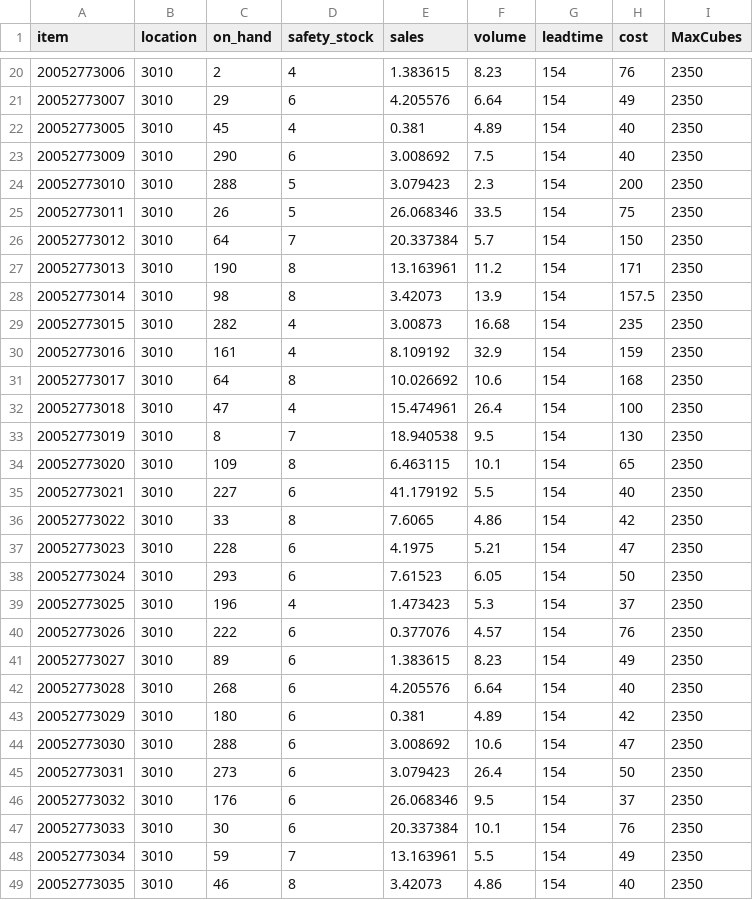
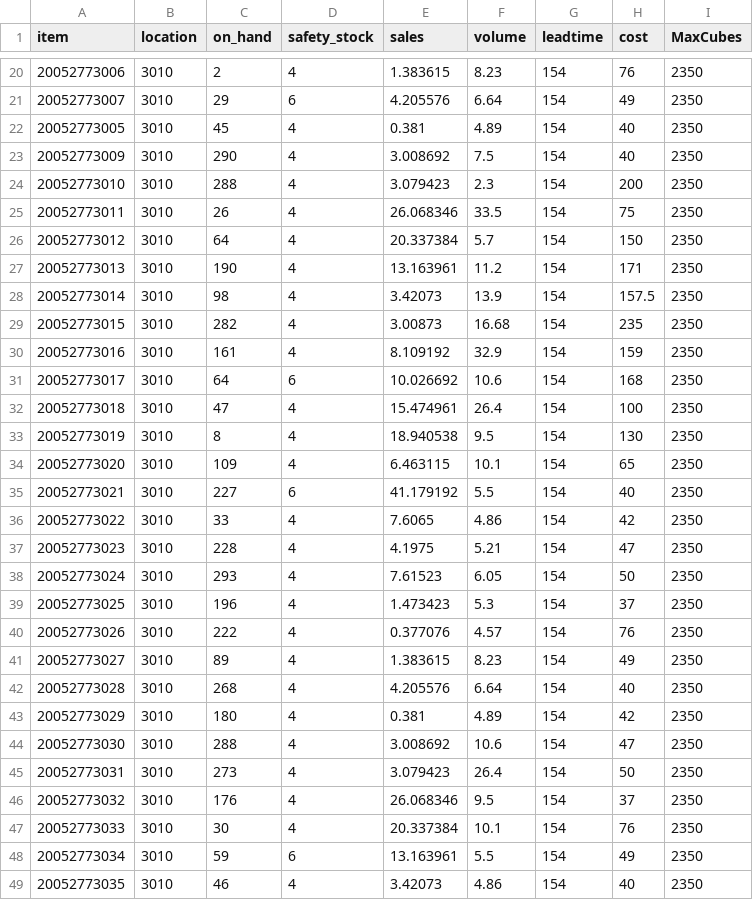
Before and after one commit to sirichirala/RLproblem, a CSV file: data/raw/item_master_50.csv, drawn as a sheet; only a part is shown, gaps mark what is left out; the diff covers the shown part only.

```diff
--- a/data/raw/item_master_50.csv
+++ b/data/raw/item_master_50.csv
@@ -22,28 +22,28 @@ item,location,on_hand,safety_stock,sales,volume,leadtime,cost,MaxCubes
 20052773005,3010,45,4,0.381,4.89,154,40,2350
-20052773009,3010,290,6,3.008692,7.5,154,40,2350
-20052773010,3010,288,5,3.079423,2.3,154,200,2350
-20052773011,3010,26,5,26.068346,33.5,154,75,2350
-20052773012,3010,64,7,20.337384,5.7,154,150,2350
-20052773013,3010,190,8,13.163961,11.2,154,171,2350
-20052773014,3010,98,8,3.42073,13.9,154,157.5,2350
+20052773009,3010,290,4,3.008692,7.5,154,40,2350
+20052773010,3010,288,4,3.079423,2.3,154,200,2350
+20052773011,3010,26,4,26.068346,33.5,154,75,2350
+20052773012,3010,64,4,20.337384,5.7,154,150,2350
+20052773013,3010,190,4,13.163961,11.2,154,171,2350
+20052773014,3010,98,4,3.42073,13.9,154,157.5,2350
 20052773015,3010,282,4,3.00873,16.68,154,235,2350
 20052773016,3010,161,4,8.109192,32.9,154,159,2350
-20052773017,3010,64,8,10.026692,10.6,154,168,2350
+20052773017,3010,64,6,10.026692,10.6,154,168,2350
 20052773018,3010,47,4,15.474961,26.4,154,100,2350
-20052773019,3010,8,7,18.940538,9.5,154,130,2350
-20052773020,3010,109,8,6.463115,10.1,154,65,2350
+20052773019,3010,8,4,18.940538,9.5,154,130,2350
+20052773020,3010,109,4,6.463115,10.1,154,65,2350
 20052773021,3010,227,6,41.179192,5.5,154,40,2350
-20052773022,3010,33,8,7.6065,4.86,154,42,2350
-20052773023,3010,228,6,4.1975,5.21,154,47,2350
-20052773024,3010,293,6,7.61523,6.05,154,50,2350
+20052773022,3010,33,4,7.6065,4.86,154,42,2350
+20052773023,3010,228,4,4.1975,5.21,154,47,2350
+20052773024,3010,293,4,7.61523,6.05,154,50,2350
 20052773025,3010,196,4,1.473423,5.3,154,37,2350
-20052773026,3010,222,6,0.377076,4.57,154,76,2350
-20052773027,3010,89,6,1.383615,8.23,154,49,2350
-20052773028,3010,268,6,4.205576,6.64,154,40,2350
-20052773029,3010,180,6,0.381,4.89,154,42,2350
-20052773030,3010,288,6,3.008692,10.6,154,47,2350
-20052773031,3010,273,6,3.079423,26.4,154,50,2350
-20052773032,3010,176,6,26.068346,9.5,154,37,2350
-20052773033,3010,30,6,20.337384,10.1,154,76,2350
-20052773034,3010,59,7,13.163961,5.5,154,49,2350
-20052773035,3010,46,8,3.42073,4.86,154,40,2350
+20052773026,3010,222,4,0.377076,4.57,154,76,2350
+20052773027,3010,89,4,1.383615,8.23,154,49,2350
+20052773028,3010,268,4,4.205576,6.64,154,40,2350
+20052773029,3010,180,4,0.381,4.89,154,42,2350
+20052773030,3010,288,4,3.008692,10.6,154,47,2350
+20052773031,3010,273,4,3.079423,26.4,154,50,2350
+20052773032,3010,176,4,26.068346,9.5,154,37,2350
+20052773033,3010,30,4,20.337384,10.1,154,76,2350
+20052773034,3010,59,6,13.163961,5.5,154,49,2350
+20052773035,3010,46,4,3.42073,4.86,154,40,2350
```
Also changed, not shown: 53 edited cells elsewhere in this file, 3 other files.
